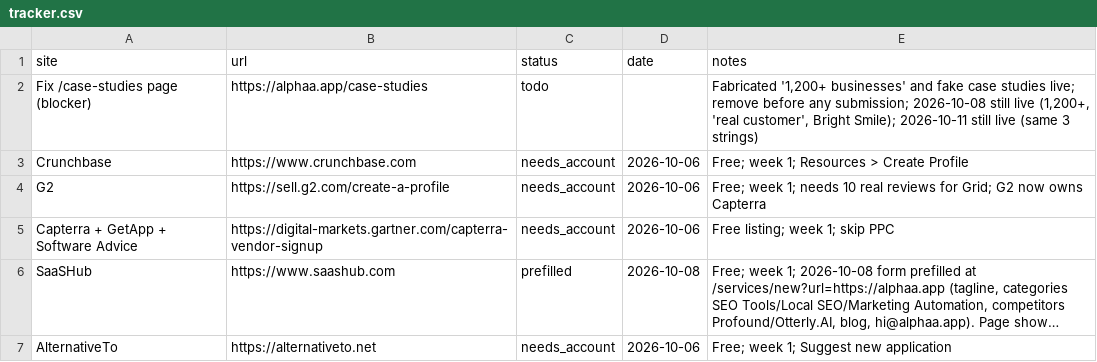
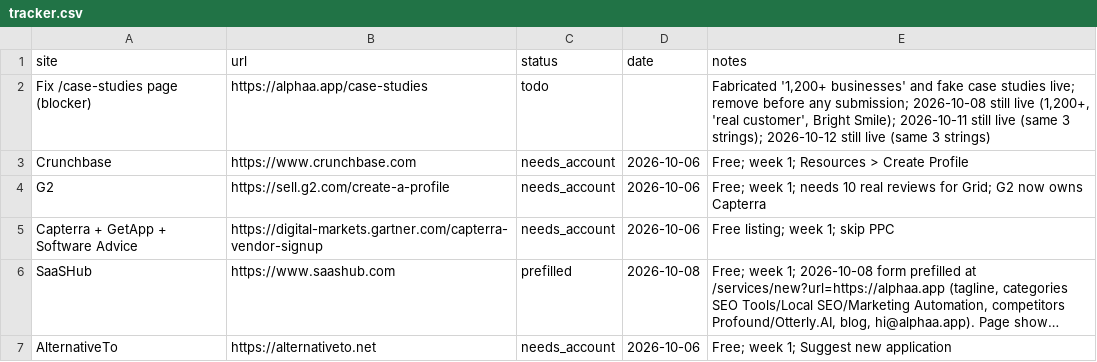
Before and after one commit to varunsharma014-commits/alphaa, a CSV file: marketing/backlinks/tracker.csv, drawn as a sheet; only a part is shown; long unchanged cells end in ….

```diff
--- a/marketing/backlinks/tracker.csv
+++ b/marketing/backlinks/tracker.csv
@@ -1,3 +1,3 @@
 site,url,status,date,notes
-Fix /case-studies page (blocker),https://alphaa.app/case-studies,todo,,"Fabricated '1,200+ businesses' and fake case studies live; remove before any submission; 2026-10-08 still live (1,200+, 'real customer', Bright Smile); 2026-10-11 still live (same 3 strings)"
+Fix /case-studies page (blocker),https://alphaa.app/case-studies,todo,,"Fabricated '1,200+ businesses' and fake case studies live; remove before any submission; 2026-10-08 still live (1,200+, 'real customer', Bright Smile); 2026-10-11 still live (same 3 strings); 2026-10-12 still live (same 3 strings)"
 Crunchbase,https://www.crunchbase.com,needs_account,2026-10-06,Free; week 1; Resources > Create Profile
```
Also changed, not shown: 2 other files.
